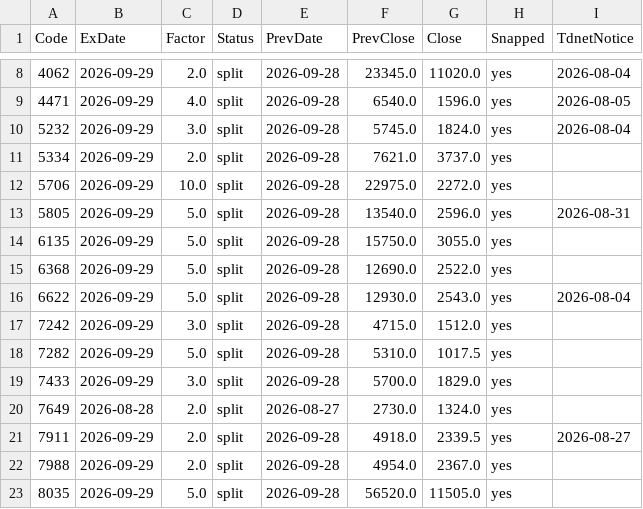
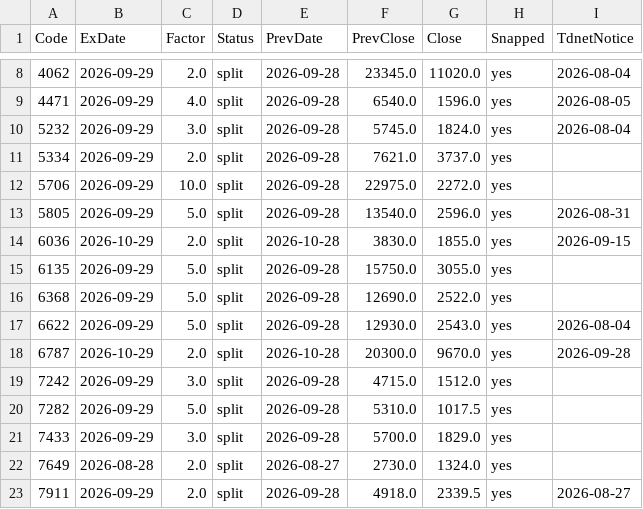
Before and after one commit to chernyeh/japan.news.digest, a CSV file: data/split_events.csv, drawn as a sheet; only a part is shown, gaps mark what is left out; the shorter side is filled out with more unchanged rows.

```diff
--- a/data/split_events.csv
+++ b/data/split_events.csv
@@ -13,2 +13,3 @@ Code,ExDate,Factor,Status,PrevDate,PrevClose,Close,Snapped,TdnetNotice
 5805,2026-09-29,5.0,split,2026-09-28,13540.0,2596.0,yes,2026-08-31
+6036,2026-10-29,2.0,split,2026-10-28,3830.0,1855.0,yes,2026-09-15
 6135,2026-09-29,5.0,split,2026-09-28,15750.0,3055.0,yes,
@@ -16,2 +17,3 @@ Code,ExDate,Factor,Status,PrevDate,PrevClose,Close,Snapped,TdnetNotice
 6622,2026-09-29,5.0,split,2026-09-28,12930.0,2543.0,yes,2026-08-04
+6787,2026-10-29,2.0,split,2026-10-28,20300.0,9670.0,yes,2026-09-28
 7242,2026-09-29,3.0,split,2026-09-28,4715.0,1512.0,yes,
```
Also changed, not shown: data/liquidity.csv, 2 other files.
